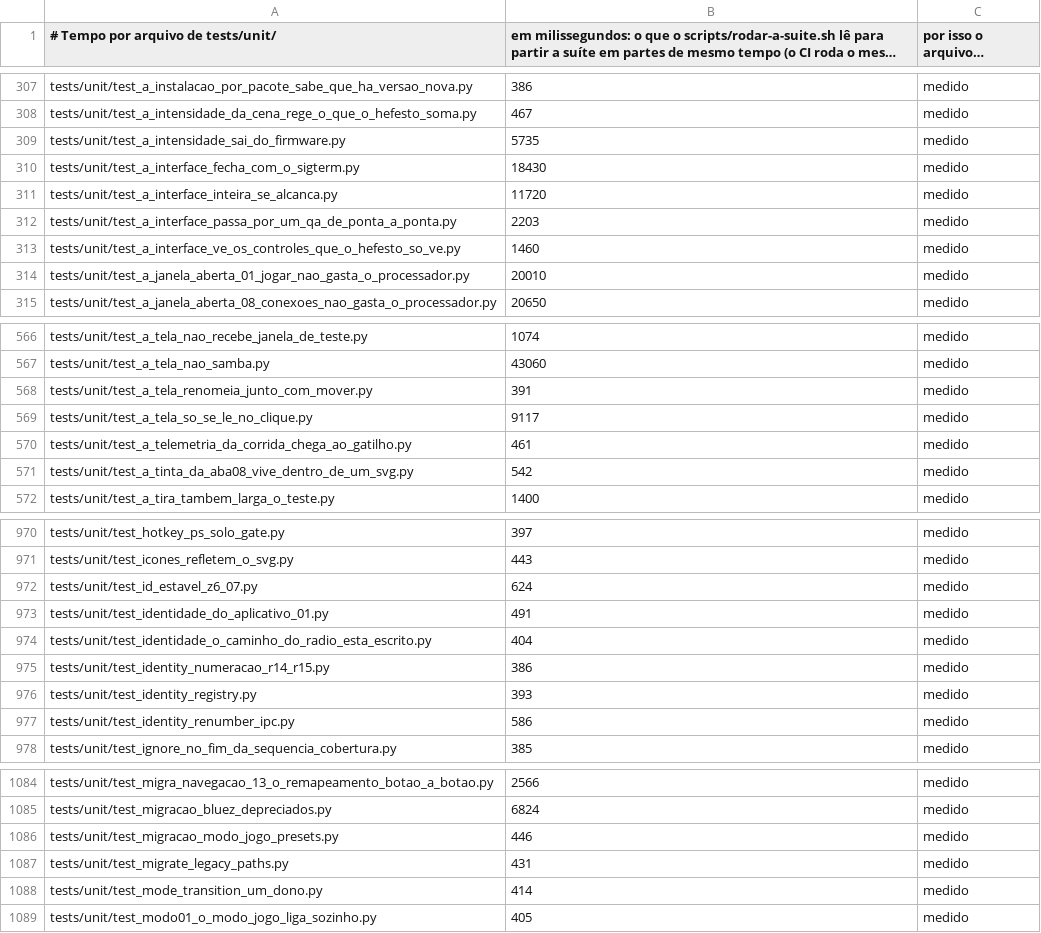
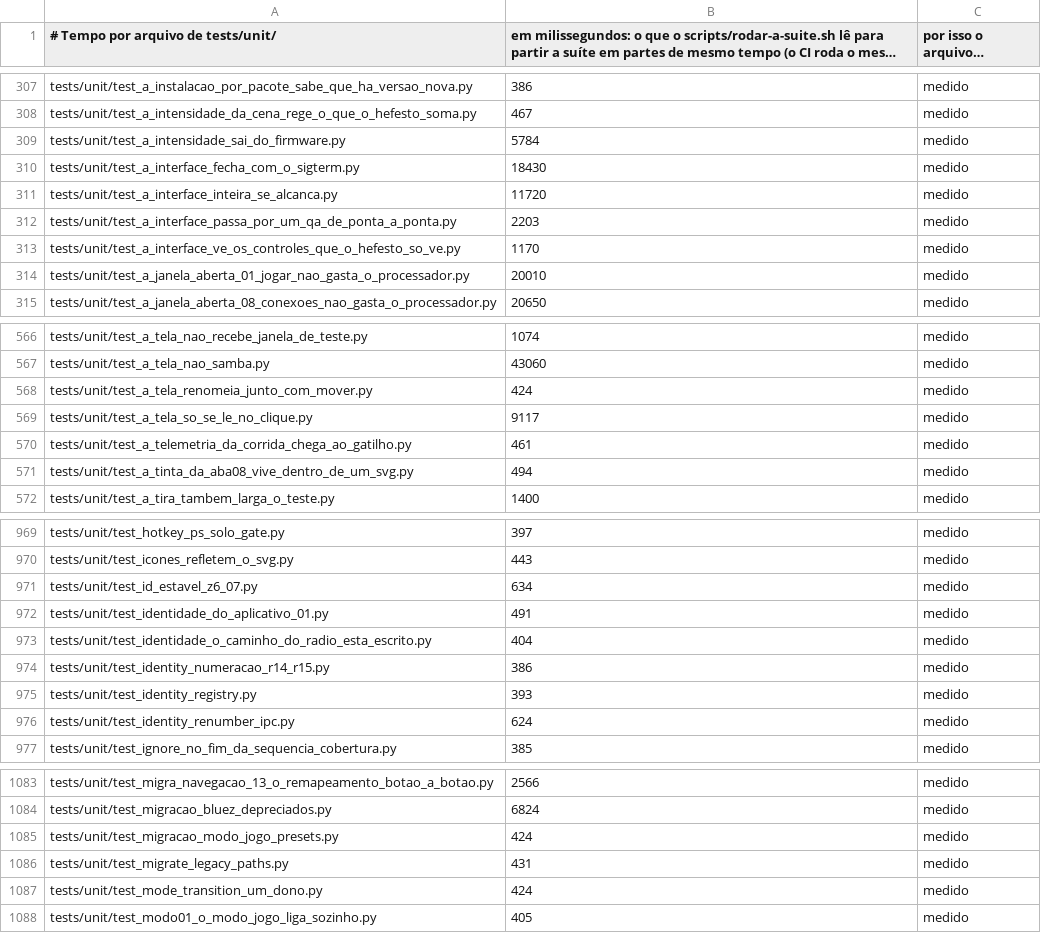
Before and after one commit to Hefesto-Team/hefesto-dualsense4unix, a CSV file: docs/data/tempos-da-suite.csv, drawn as a sheet; only a part is shown, gaps mark what is left out; long unchanged cells end in …; the diff covers the shown part only.

```diff
--- a/docs/data/tempos-da-suite.csv
+++ b/docs/data/tempos-da-suite.csv
@@ -308,3 +308,3 @@ tests/unit/test_a_instalacao_por_pacote_sabe_que_ha_versao_nova.py,386,medido
 tests/unit/test_a_intensidade_da_cena_rege_o_que_o_hefesto_soma.py,467,medido
-tests/unit/test_a_intensidade_sai_do_firmware.py,5735,medido
+tests/unit/test_a_intensidade_sai_do_firmware.py,5784,medido
 tests/unit/test_a_interface_fecha_com_o_sigterm.py,18430,medido
@@ -312,3 +312,3 @@ tests/unit/test_a_interface_inteira_se_alcanca.py,11720,medido
 tests/unit/test_a_interface_passa_por_um_qa_de_ponta_a_ponta.py,2203,medido
-tests/unit/test_a_interface_ve_os_controles_que_o_hefesto_so_ve.py,1460,medido
+tests/unit/test_a_interface_ve_os_controles_que_o_hefesto_so_ve.py,1170,medido
 tests/unit/test_a_janela_aberta_01_jogar_nao_gasta_o_processador.py,20010,medido
@@ -567,6 +567,6 @@ tests/unit/test_a_tela_nao_recebe_janela_de_teste.py,1074,medido
 tests/unit/test_a_tela_nao_samba.py,43060,medido
-tests/unit/test_a_tela_renomeia_junto_com_mover.py,391,medido
+tests/unit/test_a_tela_renomeia_junto_com_mover.py,424,medido
 tests/unit/test_a_tela_so_se_le_no_clique.py,9117,medido
 tests/unit/test_a_telemetria_da_corrida_chega_ao_gatilho.py,461,medido
-tests/unit/test_a_tinta_da_aba08_vive_dentro_de_um_svg.py,542,medido
+tests/unit/test_a_tinta_da_aba08_vive_dentro_de_um_svg.py,494,medido
 tests/unit/test_a_tira_tambem_larga_o_teste.py,1400,medido
@@ -971,3 +970,3 @@ tests/unit/test_hotkey_ps_solo_gate.py,397,medido
 tests/unit/test_icones_refletem_o_svg.py,443,medido
-tests/unit/test_id_estavel_z6_07.py,624,medido
+tests/unit/test_id_estavel_z6_07.py,634,medido
 tests/unit/test_identidade_do_aplicativo_01.py,491,medido
@@ -976,3 +975,3 @@ tests/unit/test_identity_numeracao_r14_r15.py,386,medido
 tests/unit/test_identity_registry.py,393,medido
-tests/unit/test_identity_renumber_ipc.py,586,medido
+tests/unit/test_identity_renumber_ipc.py,624,medido
 tests/unit/test_ignore_no_fim_da_sequencia_cobertura.py,385,medido
@@ -1085,5 +1084,5 @@ tests/unit/test_migra_navegacao_13_o_remapeamento_botao_a_botao.py,2566,medido
 tests/unit/test_migracao_bluez_depreciados.py,6824,medido
-tests/unit/test_migracao_modo_jogo_presets.py,446,medido
+tests/unit/test_migracao_modo_jogo_presets.py,424,medido
 tests/unit/test_migrate_legacy_paths.py,431,medido
-tests/unit/test_mode_transition_um_dono.py,414,medido
+tests/unit/test_mode_transition_um_dono.py,424,medido
 tests/unit/test_modo01_o_modo_jogo_liga_sozinho.py,405,medido
```
Also changed, not shown: 1 removed row and 94 edited cells elsewhere in this file.
